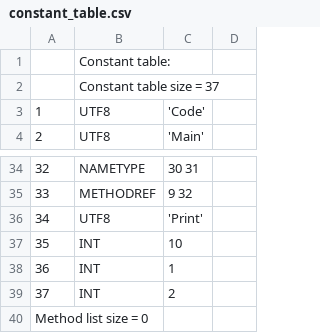
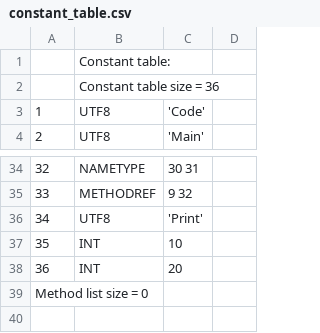
Before and after one commit to TAIIOK/SwiftCompilerToJavaByteCode, a CSV file: build/constant_table.csv, drawn as a sheet; only a part is shown, gaps mark what is left out.

```diff
--- a/build/constant_table.csv
+++ b/build/constant_table.csv
@@ -1,3 +1,3 @@
 ;Constant table:;
-;Constant table size = 37;
+;Constant table size = 36;
     1;     UTF8;  'Code'
@@ -37,4 +37,3 @@
    35;      INT;  10
-   36;      INT;  1
-   37;      INT;  2
+   36;      INT;  20
 Method list size = 0
```
Also changed, not shown: 7 other files.
